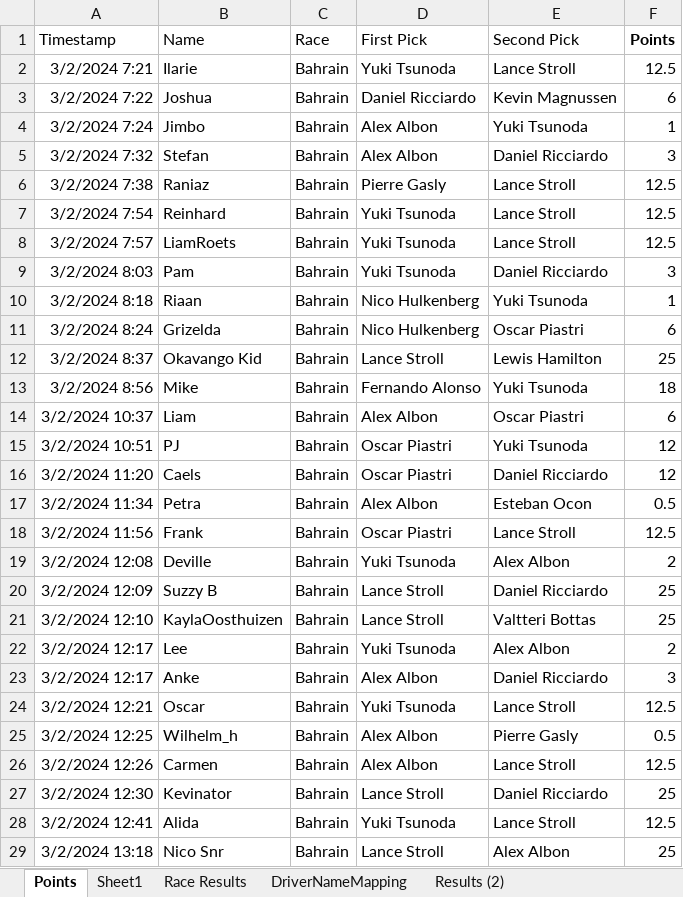
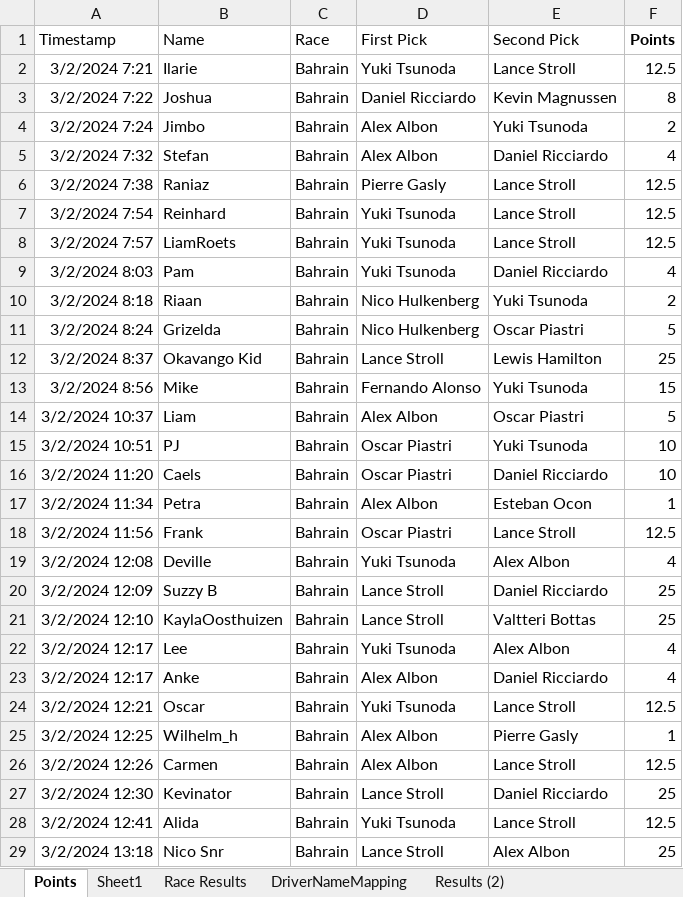
Before and after one commit to frank-kusel/F1-pole-predictor, an Excel workbook: temp_results.xlsm, sheet Points, drawn as a sheet; only a part is shown; values as stored, in another font and other column widths than the file's, no borders; conditional formats and table styles not drawn; the diff covers the shown part only; the diff names each change by its address in the sheet, - before the commit and + after, or states it on an @@ line.

Commit message:
correct points

```diff
--- a/temp_results.xlsm (sheet Points)
+++ b/temp_results.xlsm (sheet Points)
-F3 (Points): 6
+F3 (Points): 8
-F4 (Points): 1
+F4 (Points): 2
-F5 (Points): 3
+F5 (Points): 4
-F9 (Points): 3
+F9 (Points): 4
-F10 (Points): 1
+F10 (Points): 2
-F11 (Points): 6
+F11 (Points): 5
-F13 (Points): 18
+F13 (Points): 15
-F14 (Points): 6
+F14 (Points): 5
-F15:F16 (Points): 12
+F15:F16 (Points): 10
-F17 (Points): 0.5
+F17 (Points): 1
-F19 (Points): 2
+F19 (Points): 4
-F22 (Points): 2
+F22 (Points): 4
-F23 (Points): 3
+F23 (Points): 4
-F25 (Points): 0.5
+F25 (Points): 1
```
Also changed, not shown: 16 edited cells elsewhere in this sheet, sheet Race Results.
